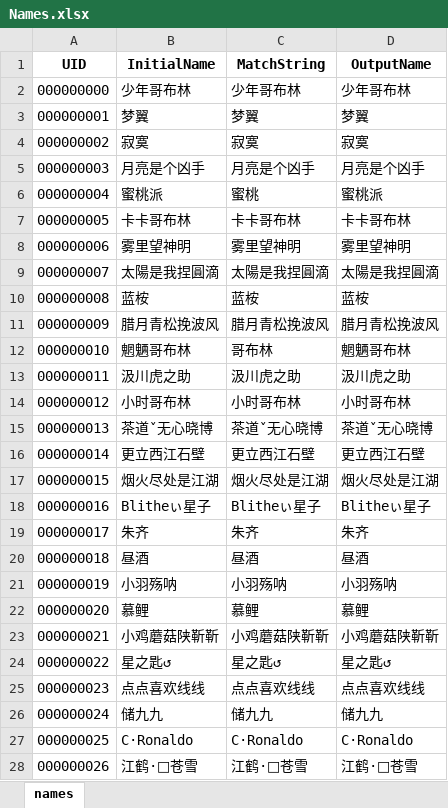
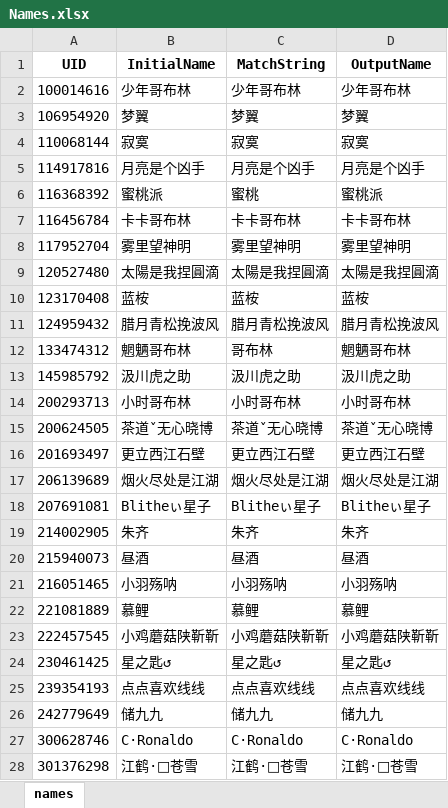
Before and after one commit to Sisyphus-ZPJ/OCR_Ninja3, an Excel workbook: Names.xlsx, sheet names, drawn as a sheet; only a part is shown; values as stored, in another font and other column widths than the file's, no borders; the diff covers the shown part only; the diff names each change by its address in the sheet, - before the commit and + after, or states it on an @@ line.

Commit message:
Update

```diff
--- a/Names.xlsx (sheet names)
+++ b/Names.xlsx (sheet names)
-A2 (UID): 000000000
+A2 (UID): 100014616
-A3 (UID): 000000001
+A3 (UID): 106954920
-A4 (UID): 000000002
+A4 (UID): 110068144
-A5 (UID): 000000003
+A5 (UID): 114917816
-A6 (UID): 000000004
+A6 (UID): 116368392
-A7 (UID): 000000005
+A7 (UID): 116456784
-A8 (UID): 000000006
+A8 (UID): 117952704
-A9 (UID): 000000007
+A9 (UID): 120527480
-A10 (UID): 000000008
+A10 (UID): 123170408
-A11 (UID): 000000009
+A11 (UID): 124959432
-A12 (UID): 000000010
+A12 (UID): 133474312
-A13 (UID): 000000011
+A13 (UID): 145985792
-A14 (UID): 000000012
+A14 (UID): 200293713
-A15 (UID): 000000013
+A15 (UID): 200624505
-A16 (UID): 000000014
+A16 (UID): 201693497
-A17 (UID): 000000015
+A17 (UID): 206139689
-A18 (UID): 000000016
+A18 (UID): 207691081
-A19 (UID): 000000017
+A19 (UID): 214002905
-A20 (UID): 000000018
+A20 (UID): 215940073
-A21 (UID): 000000019
+A21 (UID): 216051465
-A22 (UID): 000000020
+A22 (UID): 221081889
-A23 (UID): 000000021
+A23 (UID): 222457545
-A24 (UID): 000000022
+A24 (UID): 230461425
-A25 (UID): 000000023
+A25 (UID): 239354193
-A26 (UID): 000000024
+A26 (UID): 242779649
-A27 (UID): 000000025
+A27 (UID): 300628746
-A28 (UID): 000000026
+A28 (UID): 301376298
```
Also changed, not shown: 66 edited cells elsewhere in this sheet.
